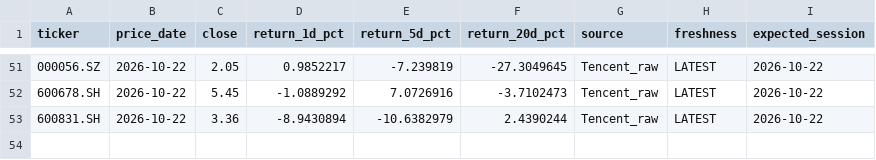
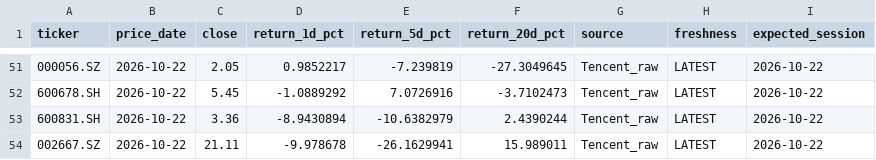
Before and after one commit to YuJingKun/st-rotation-dashboard, a CSV file: marketdata/stss_pricing_50.csv, drawn as a sheet; only a part is shown, gaps mark what is left out.

```diff
--- a/marketdata/stss_pricing_50.csv
+++ b/marketdata/stss_pricing_50.csv
@@ -53 +53,2 @@ ticker,price_date,close,return_1d_pct,return_5d_pct,return_20d_pct,source,freshn
 600831.SH,2026-10-22,3.36,-8.9430894,-10.6382979,2.4390244,Tencent_raw,LATEST,2026-10-22
+002667.SZ,2026-10-22,21.11,-9.978678,-26.1629941,15.989011,Tencent_raw,LATEST,2026-10-22
```
Also changed, not shown: marketdata/stss_daily_history.csv, marketdata/stss_latest_50.csv, 1 other file.
